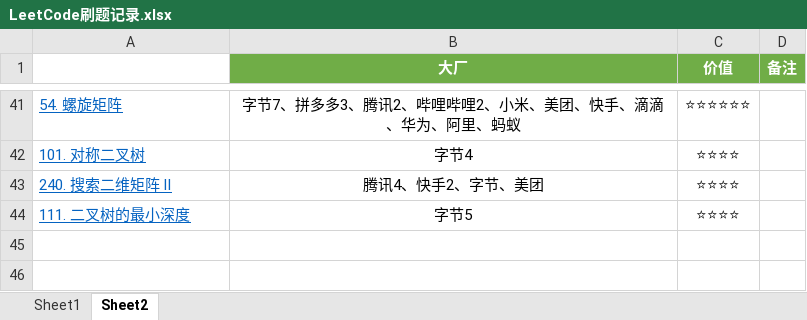
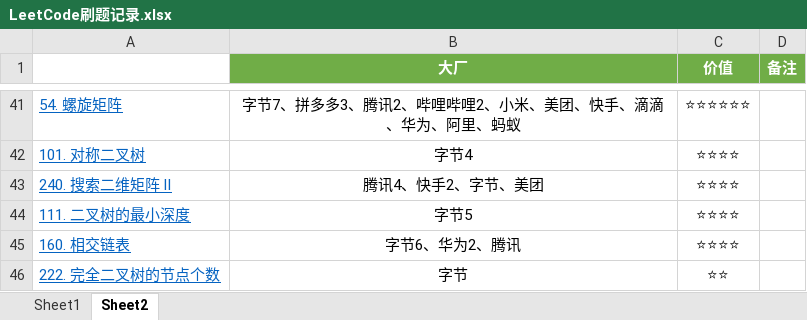
Before and after one commit to curforever/LeetCode, an Excel workbook: 刷题/LeetCode刷题记录.xlsx, sheet Sheet2, drawn as a sheet; only a part is shown, gaps mark what is left out; values as stored, in another font and other column widths than the file's, no borders; conditional formats and table styles not drawn; the diff names each change by its address in the sheet, - before the commit and + after, or states it on an @@ line.

```diff
--- a/刷题/LeetCode刷题记录.xlsx (sheet Sheet2)
+++ b/刷题/LeetCode刷题记录.xlsx (sheet Sheet2)
+row 45: 160. 相交链表 | 字节6、华为2、腾讯 | ⭐⭐⭐⭐
+row 46: 222. 完全二叉树的节点个数 | 字节 | ⭐⭐
```
Also changed, not shown: sheet Sheet1.
